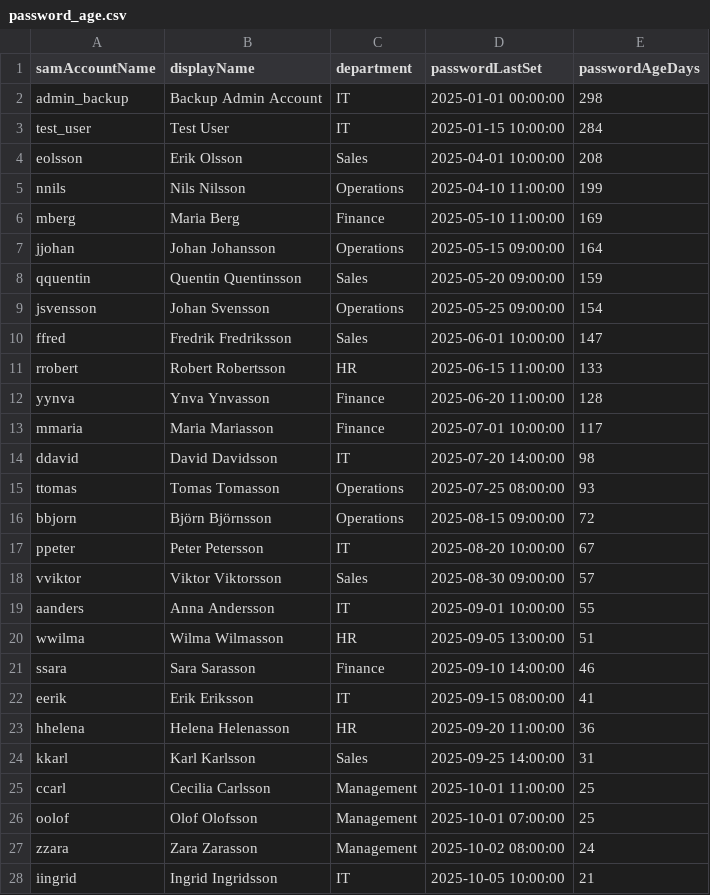
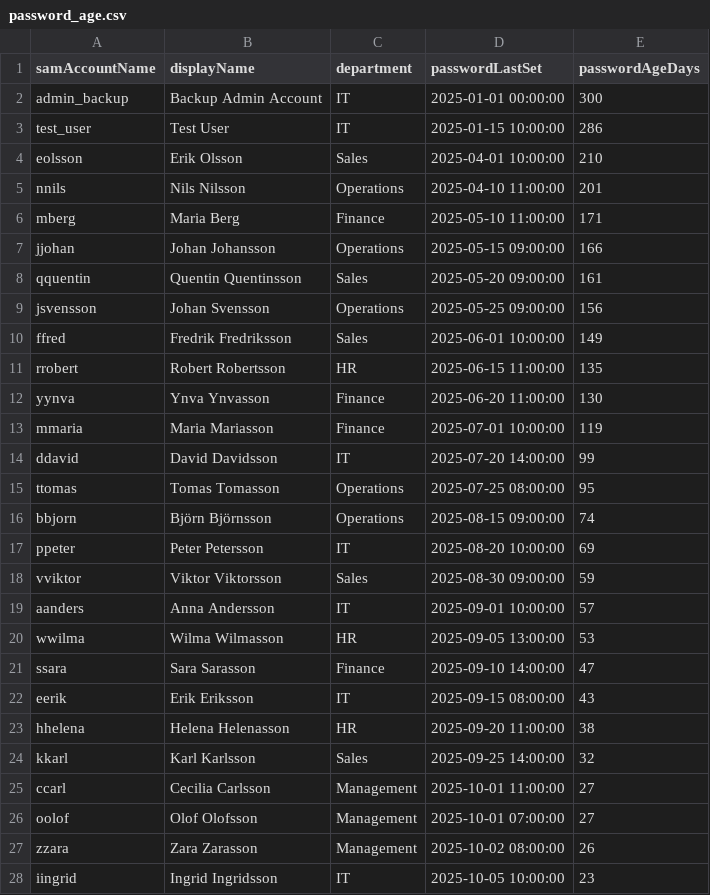
Before and after one commit to m4nino/workshop-3-scriptsprak, a CSV file: password_age.csv, drawn as a sheet; only a part is shown; the diff covers the shown part only.

```diff
--- a/password_age.csv
+++ b/password_age.csv
@@ -1,28 +1,28 @@
 "samAccountName","displayName","department","passwordLastSet","passwordAgeDays"
-"admin_backup","Backup Admin Account","IT","2025-01-01 00:00:00","298"
-"test_user","Test User","IT","2025-01-15 10:00:00","284"
-"eolsson","Erik Olsson","Sales","2025-04-01 10:00:00","208"
-"nnils","Nils Nilsson","Operations","2025-04-10 11:00:00","199"
-"mberg","Maria Berg","Finance","2025-05-10 11:00:00","169"
-"jjohan","Johan Johansson","Operations","2025-05-15 09:00:00","164"
-"qquentin","Quentin Quentinsson","Sales","2025-05-20 09:00:00","159"
-"jsvensson","Johan Svensson","Operations","2025-05-25 09:00:00","154"
-"ffred","Fredrik Fredriksson","Sales","2025-06-01 10:00:00","147"
-"rrobert","Robert Robertsson","HR","2025-06-15 11:00:00","133"
-"yynva","Ynva Ynvasson","Finance","2025-06-20 11:00:00","128"
-"mmaria","Maria Mariasson","Finance","2025-07-01 10:00:00","117"
-"ddavid","David Davidsson","IT","2025-07-20 14:00:00","98"
-"ttomas","Tomas Tomasson","Operations","2025-07-25 08:00:00","93"
-"bbjorn","Björn Björnsson","Operations","2025-08-15 09:00:00","72"
-"ppeter","Peter Petersson","IT","2025-08-20 10:00:00","67"
-"vviktor","Viktor Viktorsson","Sales","2025-08-30 09:00:00","57"
-"aanders","Anna Andersson","IT","2025-09-01 10:00:00","55"
-"wwilma","Wilma Wilmasson","HR","2025-09-05 13:00:00","51"
-"ssara","Sara Sarasson","Finance","2025-09-10 14:00:00","46"
-"eerik","Erik Eriksson","IT","2025-09-15 08:00:00","41"
-"hhelena","Helena Helenasson","HR","2025-09-20 11:00:00","36"
-"kkarl","Karl Karlsson","Sales","2025-09-25 14:00:00","31"
-"ccarl","Cecilia Carlsson","Management","2025-10-01 11:00:00","25"
-"oolof","Olof Olofsson","Management","2025-10-01 07:00:00","25"
-"zzara","Zara Zarasson","Management","2025-10-02 08:00:00","24"
-"iingrid","Ingrid Ingridsson","IT","2025-10-05 10:00:00","21"
+"admin_backup","Backup Admin Account","IT","2025-01-01 00:00:00","300"
+"test_user","Test User","IT","2025-01-15 10:00:00","286"
+"eolsson","Erik Olsson","Sales","2025-04-01 10:00:00","210"
+"nnils","Nils Nilsson","Operations","2025-04-10 11:00:00","201"
+"mberg","Maria Berg","Finance","2025-05-10 11:00:00","171"
+"jjohan","Johan Johansson","Operations","2025-05-15 09:00:00","166"
+"qquentin","Quentin Quentinsson","Sales","2025-05-20 09:00:00","161"
+"jsvensson","Johan Svensson","Operations","2025-05-25 09:00:00","156"
+"ffred","Fredrik Fredriksson","Sales","2025-06-01 10:00:00","149"
+"rrobert","Robert Robertsson","HR","2025-06-15 11:00:00","135"
+"yynva","Ynva Ynvasson","Finance","2025-06-20 11:00:00","130"
+"mmaria","Maria Mariasson","Finance","2025-07-01 10:00:00","119"
+"ddavid","David Davidsson","IT","2025-07-20 14:00:00","99"
+"ttomas","Tomas Tomasson","Operations","2025-07-25 08:00:00","95"
+"bbjorn","Björn Björnsson","Operations","2025-08-15 09:00:00","74"
+"ppeter","Peter Petersson","IT","2025-08-20 10:00:00","69"
+"vviktor","Viktor Viktorsson","Sales","2025-08-30 09:00:00","59"
+"aanders","Anna Andersson","IT","2025-09-01 10:00:00","57"
+"wwilma","Wilma Wilmasson","HR","2025-09-05 13:00:00","53"
+"ssara","Sara Sarasson","Finance","2025-09-10 14:00:00","47"
+"eerik","Erik Eriksson","IT","2025-09-15 08:00:00","43"
+"hhelena","Helena Helenasson","HR","2025-09-20 11:00:00","38"
+"kkarl","Karl Karlsson","Sales","2025-09-25 14:00:00","32"
+"ccarl","Cecilia Carlsson","Management","2025-10-01 11:00:00","27"
+"oolof","Olof Olofsson","Management","2025-10-01 07:00:00","27"
+"zzara","Zara Zarasson","Management","2025-10-02 08:00:00","26"
+"iingrid","Ingrid Ingridsson","IT","2025-10-05 10:00:00","23"
```
Also changed, not shown: 4 edited cells elsewhere in this file, inactive_users.csv, 2 other files.
